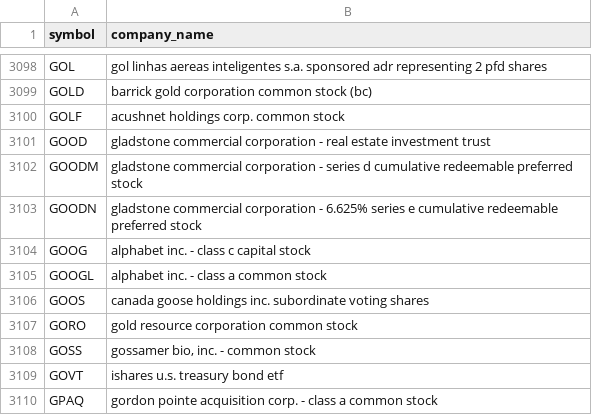
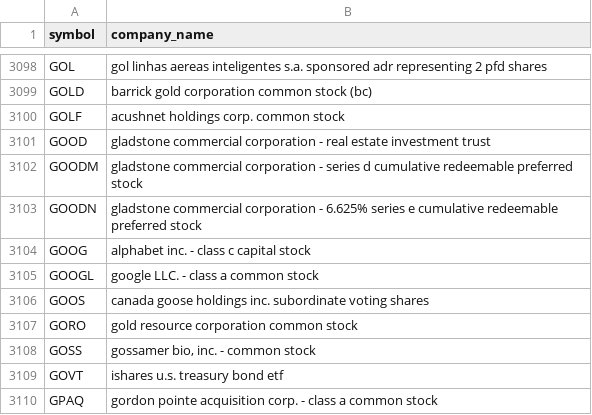
Before and after one commit to VedhaSankar/three-facto, a CSV file: stocks.csv, drawn as a sheet; only a part is shown, gaps mark what is left out.

```diff
--- a/stocks.csv
+++ b/stocks.csv
@@ -3104,3 +3104,3 @@ GOODN,gladstone commercial corporation - 6.625% series e cumulative redeemable p
 GOOG,alphabet inc. - class c capital stock
-GOOGL,alphabet inc. - class a common stock
+GOOGL,google LLC. - class a common stock
 GOOS,canada goose holdings inc. subordinate voting shares
```
Also changed, not shown: 2 other files.
